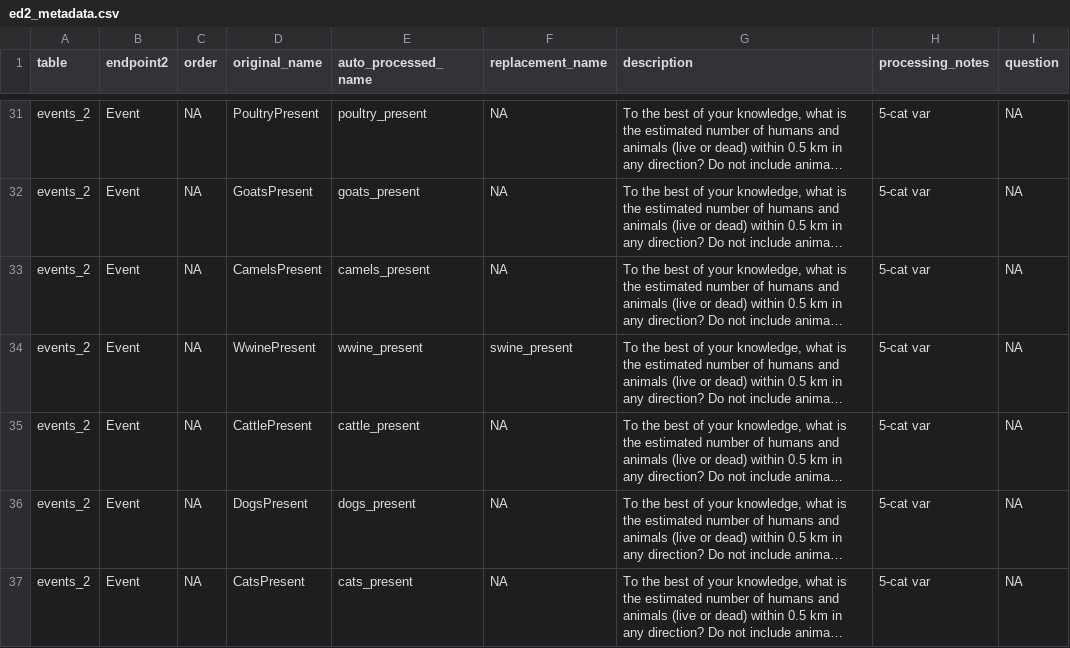
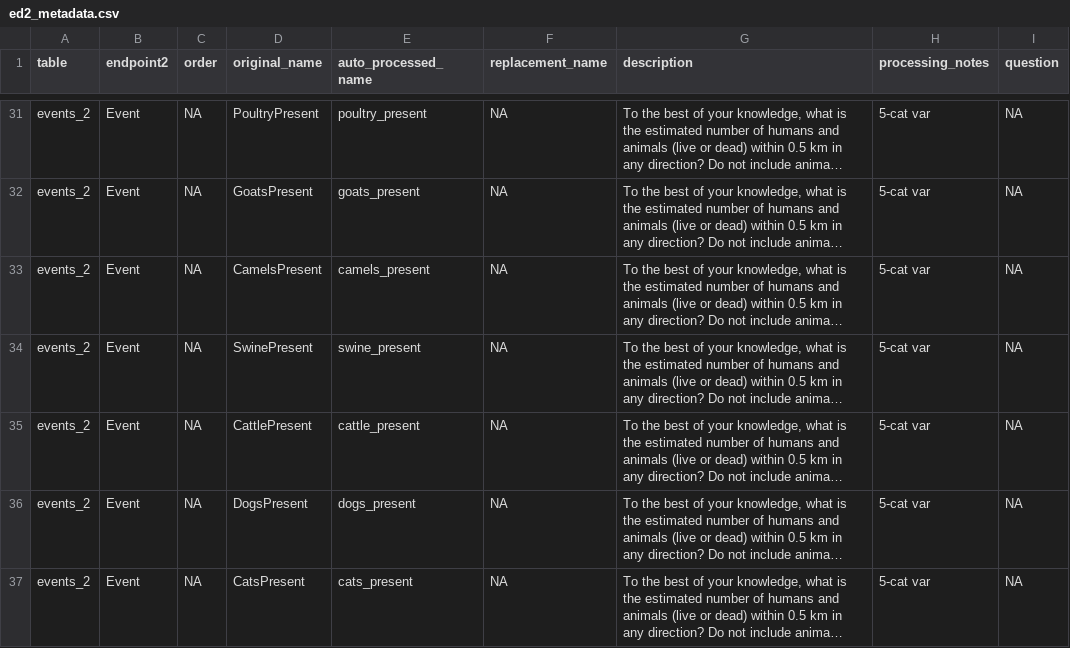
Before and after one commit to ecohealthalliance/eidith, a CSV file: data-raw/ed2_metadata.csv, drawn as a sheet; only a part is shown, gaps mark what is left out; long unchanged cells end in …; the diff names each change by its address in the sheet, - before the commit and + after, or states it on an @@ line.

Commit message:
updating ed2_metadata for SwinePresent changes

```diff
--- a/data-raw/ed2_metadata.csv
+++ b/data-raw/ed2_metadata.csv
-D34 (original_name): WwinePresent
+D34 (original_name): SwinePresent
-E34 (auto_processed_name): wwine_present
+E34 (auto_processed_name): swine_present
-F34 (replacement_name): swine_present
+F34 (replacement_name): NA
```
Also changed, not shown: 1 other file.
